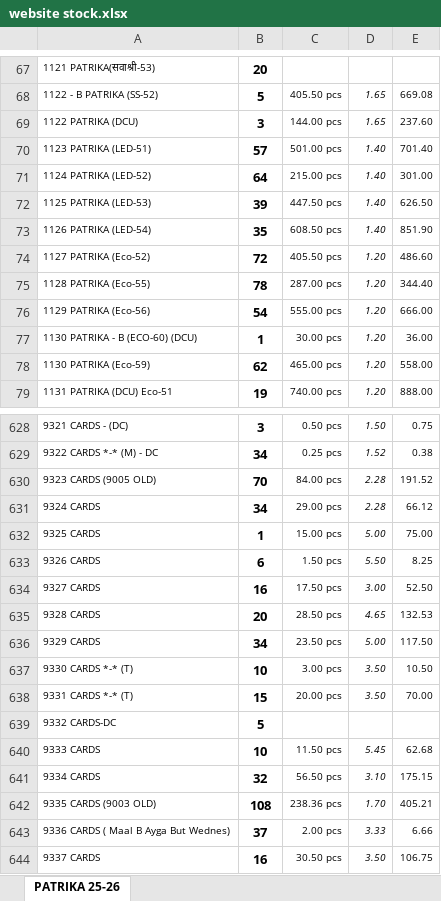
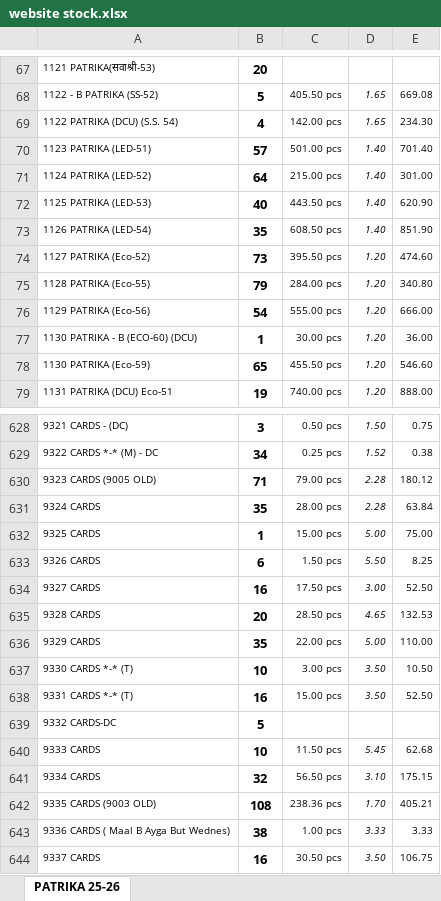
Before and after one commit to jyoti-creative-cards/jyoti-cards-stock-management-streamlit-app, an Excel workbook: data/website stock.xlsx, sheet PATRIKA 25-26, drawn as a sheet; only a part is shown, gaps mark what is left out; values as stored, in another font and other column widths than the file's, no borders; removed rows and columns are numbered as before the commit, all else as after; the diff covers the shown part only; the diff names each change by its address in the sheet, - before the commit and + after, or states it on an @@ line.

```diff
--- a/data/website stock.xlsx (sheet PATRIKA 25-26)
+++ b/data/website stock.xlsx (sheet PATRIKA 25-26)
-row 69: 1122 PATRIKA (DCU) | 3 | 144.00 pcs | 1.65 | 237.60
+row 69: 1122 PATRIKA (DCU) (S.S. 54) | 4 | 142.00 pcs | 1.65 | 234.30
-B72: 39
+B72: 40
-C72: 447.50 pcs
+C72: 443.50 pcs
-E72: 626.50
+E72: 620.90
-B74: 72
+B74: 73
-C74: 405.50 pcs
+C74: 395.50 pcs
-E74: 486.60
+E74: 474.60
-B75: 78
+B75: 79
-C75: 287.00 pcs
+C75: 284.00 pcs
-E75: 344.40
+E75: 340.80
-B78: 62
+B78: 65
-C78: 465.00 pcs
+C78: 455.50 pcs
-E78: 558.00
+E78: 546.60
-B630: 70
+B630: 71
-C630: 84.00 pcs
+C630: 79.00 pcs
-E630: 191.52
+E630: 180.12
-B631: 34
+B631: 35
-C631: 29.00 pcs
+C631: 28.00 pcs
-E631: 66.12
+E631: 63.84
-B636: 34
+B636: 35
-C636: 23.50 pcs
+C636: 22.00 pcs
-E636: 117.50
+E636: 110.00
-B638: 15
+B638: 16
-C638: 20.00 pcs
+C638: 15.00 pcs
-E638: 70.00
+E638: 52.50
-B643: 37
+B643: 38
-C643: 2.00 pcs
+C643: 1.00 pcs
-E643: 6.66
+E643: 3.33
```
Also changed, not shown: 1 added row, 1 removed row and 312 edited cells elsewhere in this sheet.
